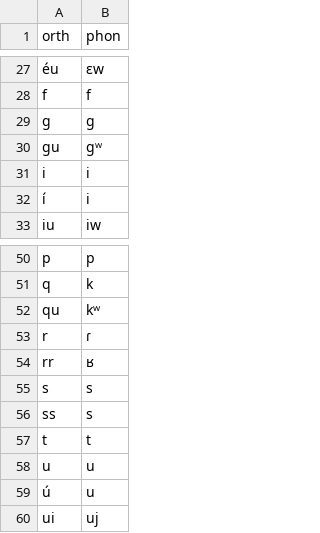
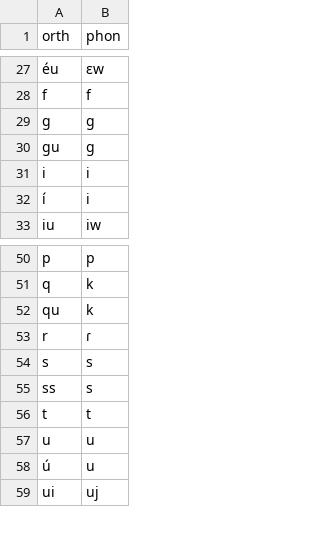
Before and after one commit to dmort27/epitran, a CSV file: epitran/data/map/por-Latn.csv, drawn as a sheet; only a part is shown, gaps mark what is left out.

```diff
--- a/epitran/data/map/por-Latn.csv
+++ b/epitran/data/map/por-Latn.csv
@@ -29,3 +29,3 @@ f,f
 g,ɡ
-gu,ɡʷ
+gu,ɡ
 i,i
@@ -51,5 +51,4 @@ p,p
 q,k
-qu,kʷ
+qu,k
 r,ɾ
-rr,ʁ
 s,s
```
Also changed, not shown: 2 other files.
